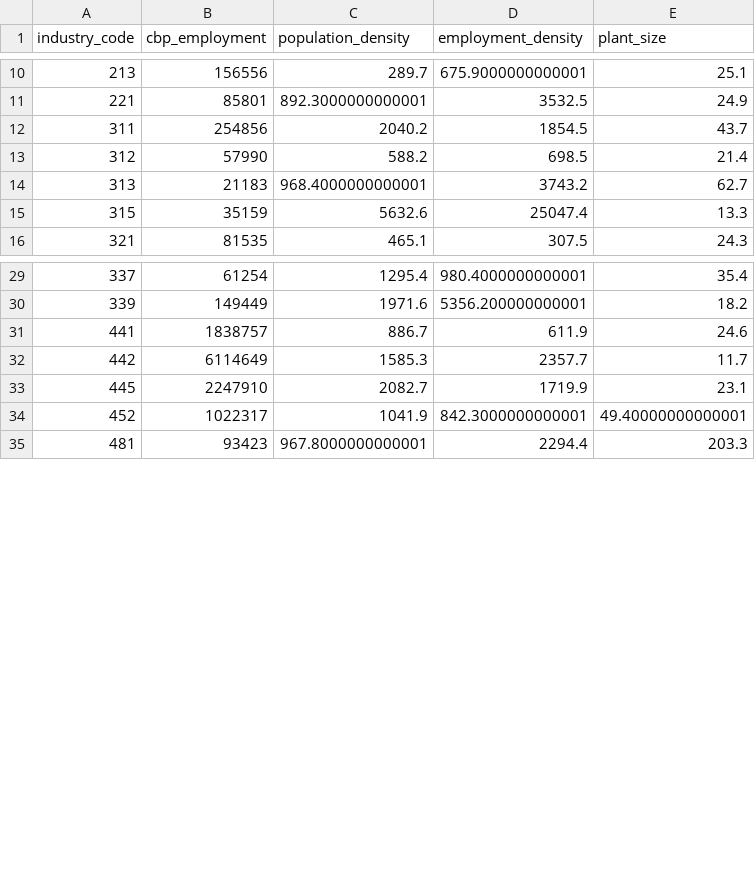
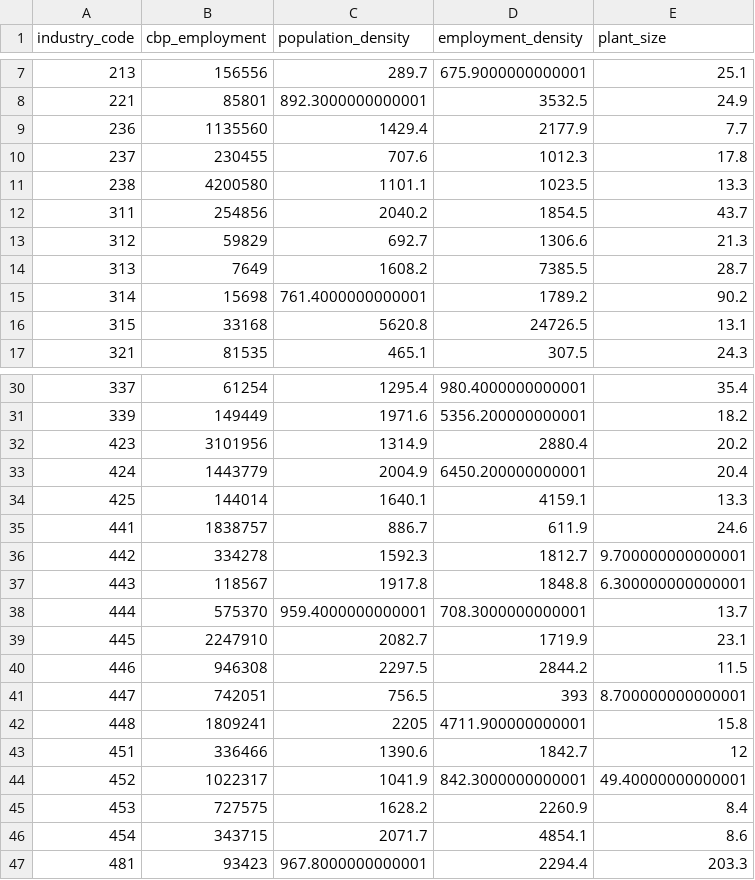
Before and after one commit to ceumicrodata/social-distancing, a CSV file: data/derived/agglomeration/high_density_employment.csv, drawn as a sheet; only a part is shown, gaps mark what is left out; the diff covers the shown part only.

Commit message:
Clean data by CES/naics

```diff
--- a/data/derived/agglomeration/high_density_employment.csv
+++ b/data/derived/agglomeration/high_density_employment.csv
@@ -11,6 +8,10 @@ industry_code,cbp_employment,population_density,employment_density,plant_size
 221,85801,892.3000000000001,3532.5,24.9
+236,1135560,1429.4,2177.9,7.7
+237,230455,707.6,1012.3,17.8
+238,4200580,1101.1,1023.5,13.3
 311,254856,2040.2,1854.5,43.7
-312,57990,588.2,698.5,21.4
-313,21183,968.4000000000001,3743.2,62.7
-315,35159,5632.6,25047.4,13.3
+312,59829,692.7,1306.6,21.3
+313,7649,1608.2,7385.5,28.7
+314,15698,761.4000000000001,1789.2,90.2
+315,33168,5620.8,24726.5,13.1
 321,81535,465.1,307.5,24.3
@@ -30,6 +31,17 @@ industry_code,cbp_employment,population_density,employment_density,plant_size
 339,149449,1971.6,5356.200000000001,18.2
+423,3101956,1314.9,2880.4,20.2
+424,1443779,2004.9,6450.200000000001,20.4
+425,144014,1640.1,4159.1,13.3
 441,1838757,886.7,611.9,24.6
-442,6114649,1585.3,2357.7,11.7
+442,334278,1592.3,1812.7,9.700000000000001
+443,118567,1917.8,1848.8,6.300000000000001
+444,575370,959.4000000000001,708.3000000000001,13.7
 445,2247910,2082.7,1719.9,23.1
+446,946308,2297.5,2844.2,11.5
+447,742051,756.5,393,8.700000000000001
+448,1809241,2205,4711.900000000001,15.8
+451,336466,1390.6,1842.7,12
 452,1022317,1041.9,842.3000000000001,49.40000000000001
+453,727575,1628.2,2260.9,8.4
+454,343715,2071.7,4854.1,8.6
 481,93423,967.8000000000001,2294.4,203.3
```
Also changed, not shown: 2 added rows, 3 removed rows and 4 edited cells elsewhere in this file, data/derived/crosswalk/ces2industry.csv, data/derived/crosswalk/industry.csv, 12 other files.
